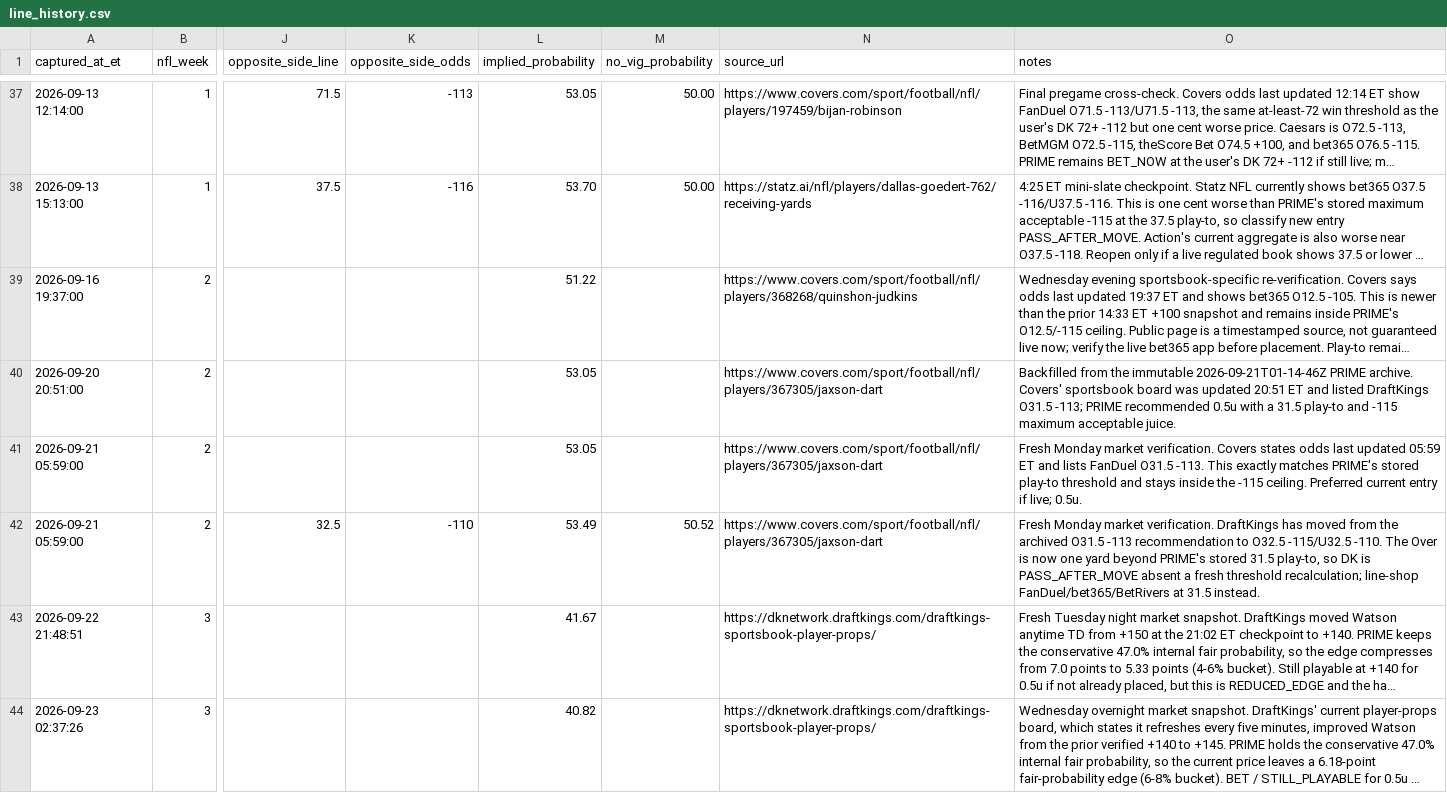
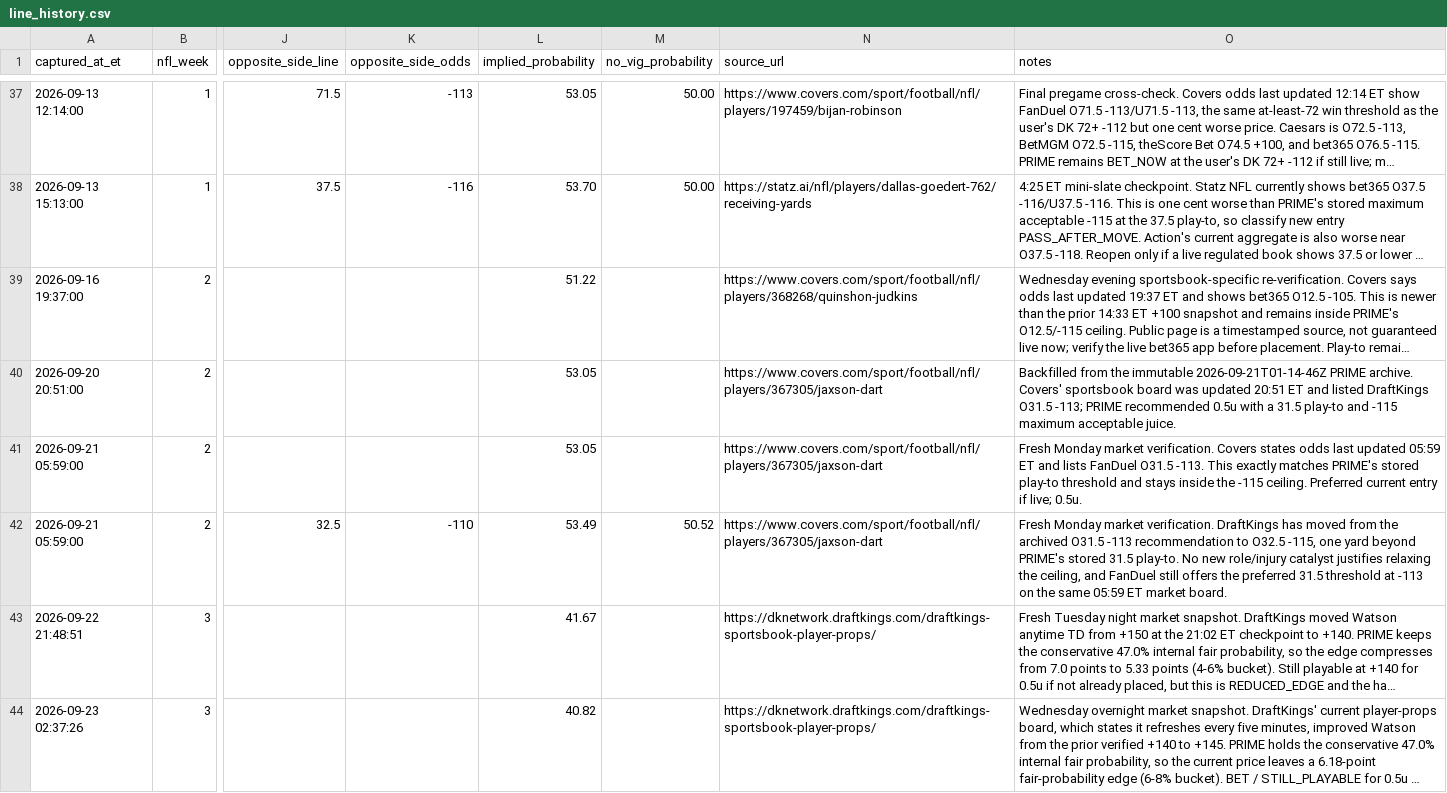
Before and after one commit to jamesddestefano-ui/NFL-Prop-Bets, a CSV file: data/line_history.csv, drawn as a sheet; only a part is shown, gaps mark what is left out; long unchanged cells end in …; the diff covers the shown part only; the diff names each change by its address in the sheet, - before the commit and + after, or states it on an @@ line.

Commit message:
PRIME 11:04 ET market refresh

```diff
--- a/data/line_history.csv
+++ b/data/line_history.csv
-O42 (notes): …to O32.5 -115/U32.5 -110. The Over is now one yard beyond PRIME's stored 31.5 play-to, so DK is PASS_AFTER_MOVE absent a fresh threshold recalculation; line-shop FanDuel/bet365/BetRivers at 31.5 instead.
+O42 (notes): …to O32.5 -115, one yard beyond PRIME's stored 31.5 play-to. No new role/injury catalyst justifies relaxing the ceiling, and FanDuel still offers the preferred 31.5 threshold at -113 on the same 05:59 ET market board.
```
Also changed, not shown: 1 added row elsewhere in this file.
